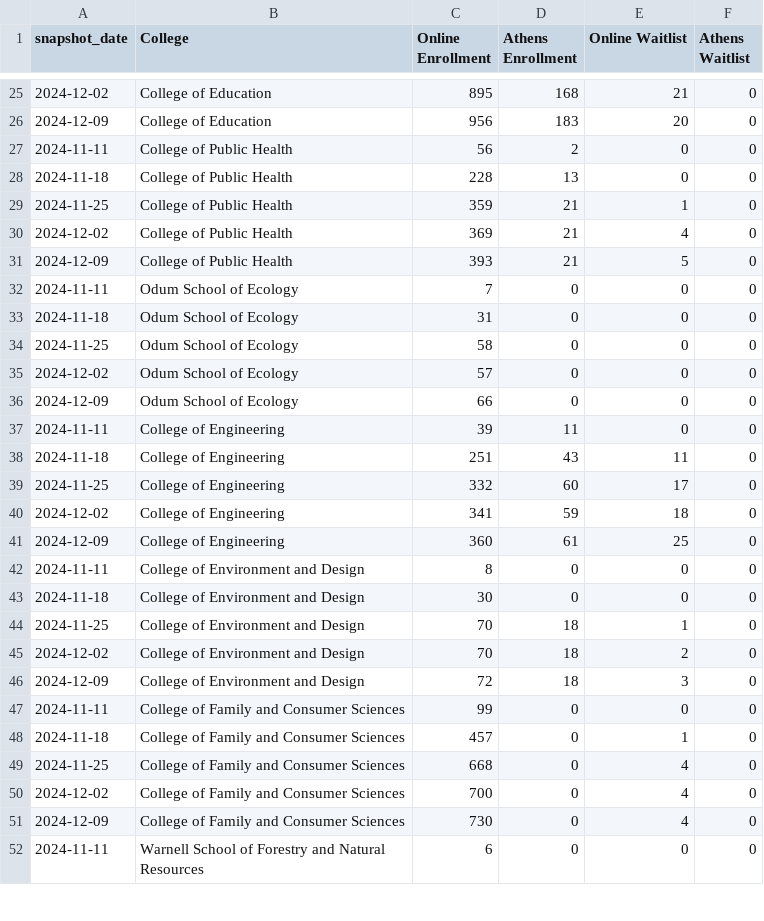
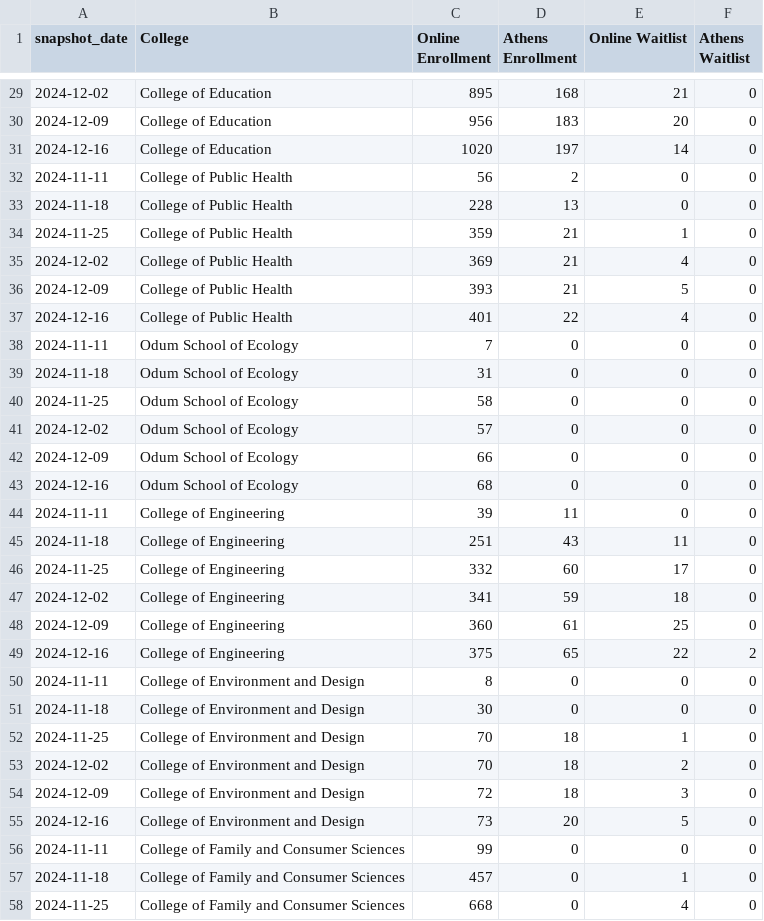
Before and after one commit to uga-ool/sumcodat, a CSV file: college_snapshots.csv, drawn as a sheet; only a part is shown, gaps mark what is left out; the shorter side is filled out with more unchanged rows; the diff covers the shown part only; the diff names each change by its address in the sheet, - before the commit and + after, or states it on an @@ line.

```diff
--- a/college_snapshots.csv
+++ b/college_snapshots.csv
+row 31: 2024-12-16 | College of Education | 1020 | 197 | 14 | 0
+row 37: 2024-12-16 | College of Public Health | 401 | 22 | 4 | 0
+row 43: 2024-12-16 | Odum School of Ecology | 68 | 0 | 0 | 0
+row 49: 2024-12-16 | College of Engineering | 375 | 65 | 22 | 2
+row 55: 2024-12-16 | College of Environment and Design | 73 | 20 | 5 | 0
```
Also changed, not shown: 17 added rows elsewhere in this file, campus_snapshots.csv, current_athens_by_course.csv, 1 other file.
